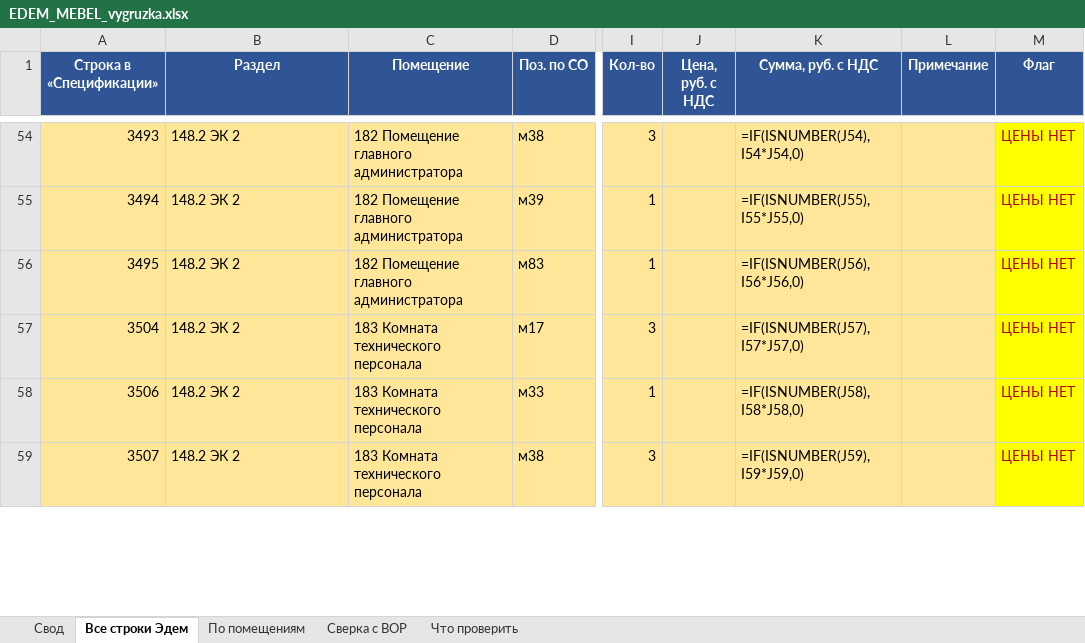
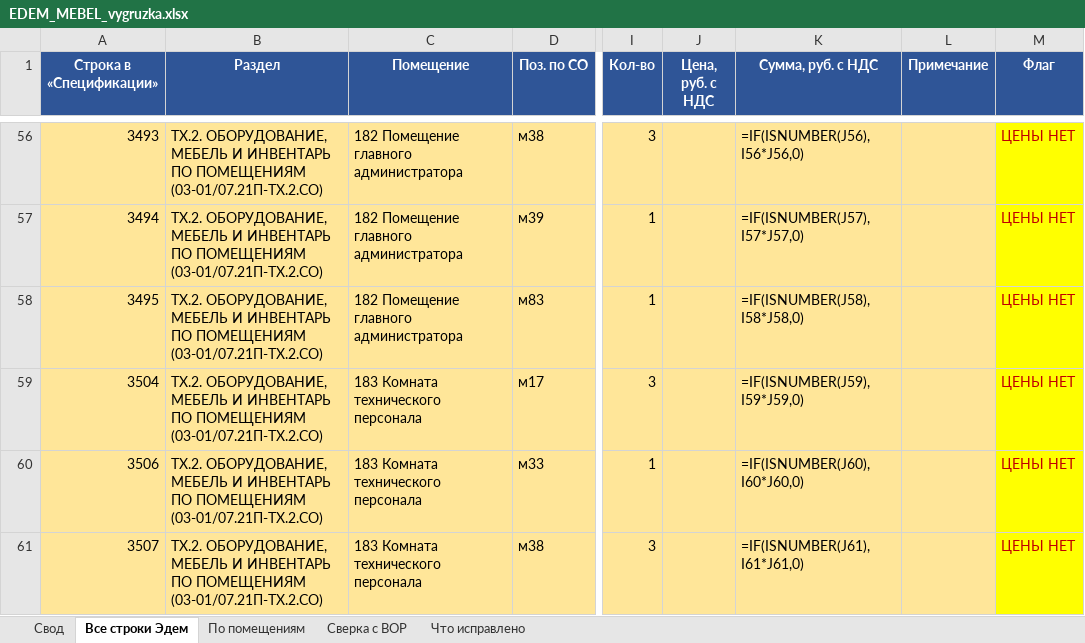
Before and after one commit to geogrgik-debug/mily, an Excel workbook: analiz-edem/EDEM_MEBEL_vygruzka.xlsx, sheet Все строки Эдем, drawn as a sheet; only a part is shown, gaps mark what is left out; values as stored, in another font and other column widths than the file's, no borders; formulas without a stored value are shown as written; addresses are those after the commit; the diff covers the shown part only; the diff names each change by its address in the sheet, - before the commit and + after, or states it on an @@ line.

```diff
--- a/analiz-edem/EDEM_MEBEL_vygruzka.xlsx (sheet Все строки Эдем)
+++ b/analiz-edem/EDEM_MEBEL_vygruzka.xlsx (sheet Все строки Эдем)
-sheet tab: Что проверить
+sheet tab: Что исправлено
-B56:B61 (Раздел): 148.2 ЭК 2
+B56:B61 (Раздел): ТХ.2. ОБОРУДОВАНИЕ, МЕБЕЛЬ И ИНВЕНТАРЬ ПО ПОМЕЩЕНИЯМ (03-01/07.21П-ТХ.2.СО)
-K56 (Сумма, руб. с НДС): =IF(ISNUMBER(J54),I54*J54,0)
+K56 (Сумма, руб. с НДС): =IF(ISNUMBER(J56),I56*J56,0)
-K57 (Сумма, руб. с НДС): =IF(ISNUMBER(J55),I55*J55,0)
+K57 (Сумма, руб. с НДС): =IF(ISNUMBER(J57),I57*J57,0)
-K58 (Сумма, руб. с НДС): =IF(ISNUMBER(J56),I56*J56,0)
+K58 (Сумма, руб. с НДС): =IF(ISNUMBER(J58),I58*J58,0)
-K59 (Сумма, руб. с НДС): =IF(ISNUMBER(J57),I57*J57,0)
+K59 (Сумма, руб. с НДС): =IF(ISNUMBER(J59),I59*J59,0)
-K60 (Сумма, руб. с НДС): =IF(ISNUMBER(J58),I58*J58,0)
+K60 (Сумма, руб. с НДС): =IF(ISNUMBER(J60),I60*J60,0)
-K61 (Сумма, руб. с НДС): =IF(ISNUMBER(J59),I59*J59,0)
+K61 (Сумма, руб. с НДС): =IF(ISNUMBER(J61),I61*J61,0)
```
Also changed, not shown: 5 added rows and 125 edited cells elsewhere in this sheet, sheet По помещениям, sheet Что исправлено, sheet Свод, sheet Сверка с ВОР, 4 other files.
